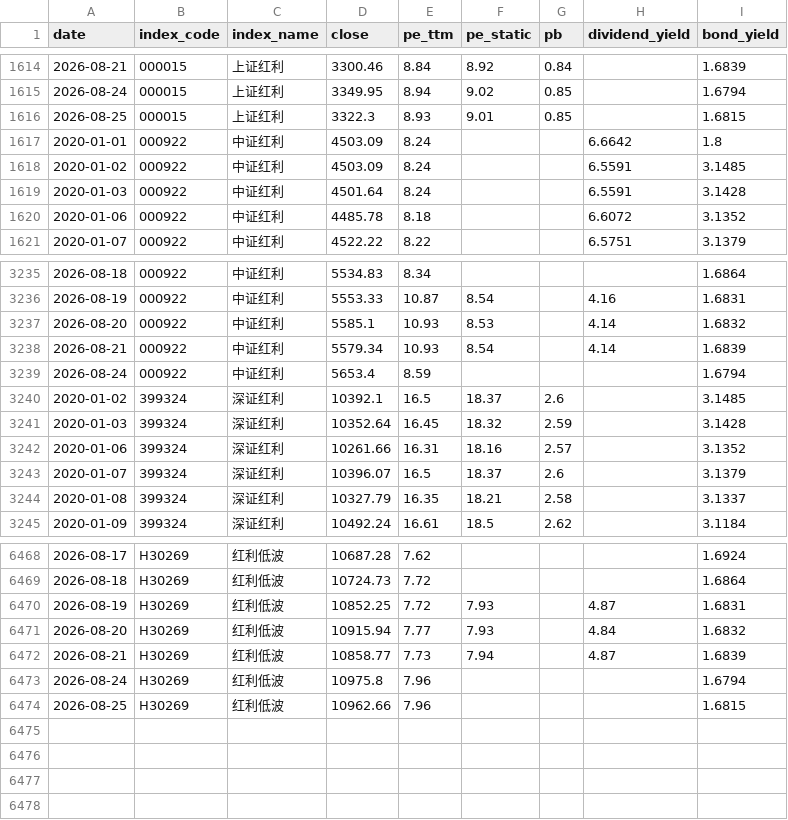
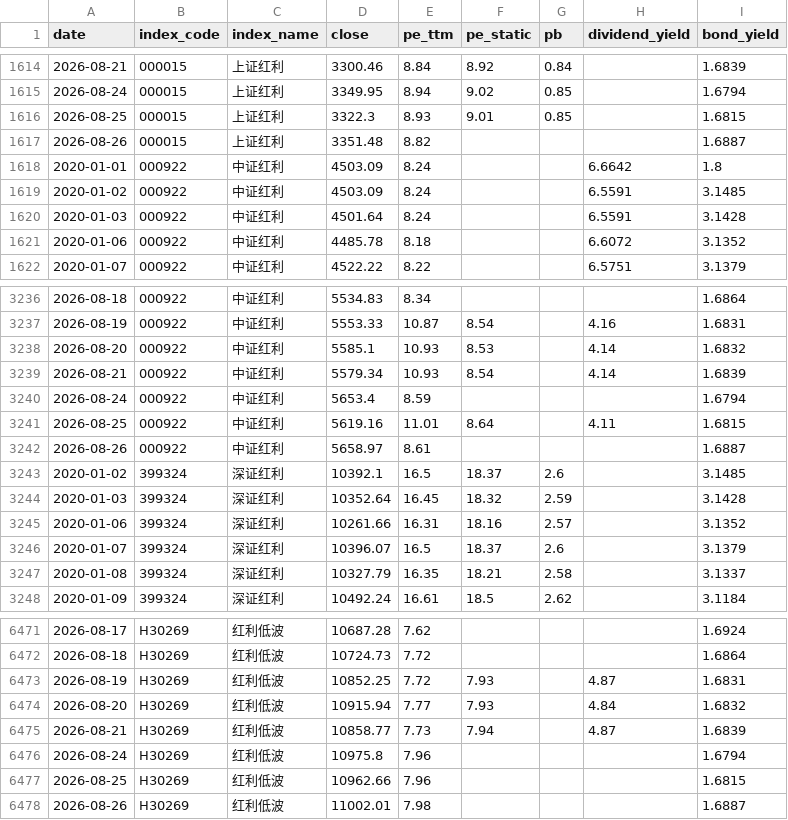
Before and after one commit to kuangxc/DividendIndexLearning, a CSV file: data/historical.csv, drawn as a sheet; only a part is shown, gaps mark what is left out.

```diff
--- a/data/historical.csv
+++ b/data/historical.csv
@@ -1616,2 +1616,3 @@ date,index_code,index_name,close,pe_ttm,pe_static,pb,dividend_yield,bond_yield
 2026-08-25,000015,上证红利,3322.3,8.93,9.01,0.85,,1.6815
+2026-08-26,000015,上证红利,3351.48,8.82,,,,1.6887
 2020-01-01,000922,中证红利,4503.09,8.24,,,6.6642,1.8
@@ -3239,2 +3240,4 @@ date,index_code,index_name,close,pe_ttm,pe_static,pb,dividend_yield,bond_yield
 2026-08-24,000922,中证红利,5653.4,8.59,,,,1.6794
+2026-08-25,000922,中证红利,5619.16,11.01,8.64,,4.11,1.6815
+2026-08-26,000922,中证红利,5658.97,8.61,,,,1.6887
 2020-01-02,399324,深证红利,10392.1,16.5,18.37,2.6,,3.1485
@@ -6474 +6477,2 @@ date,index_code,index_name,close,pe_ttm,pe_static,pb,dividend_yield,bond_yield
 2026-08-25,H30269,红利低波,10962.66,7.96,,,,1.6815
+2026-08-26,H30269,红利低波,11002.01,7.98,,,,1.6887
```
Also changed, not shown: 4 other files.
